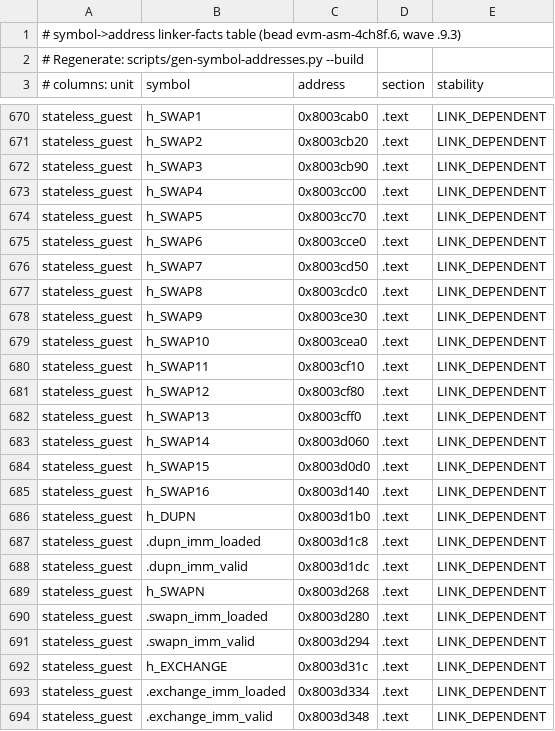
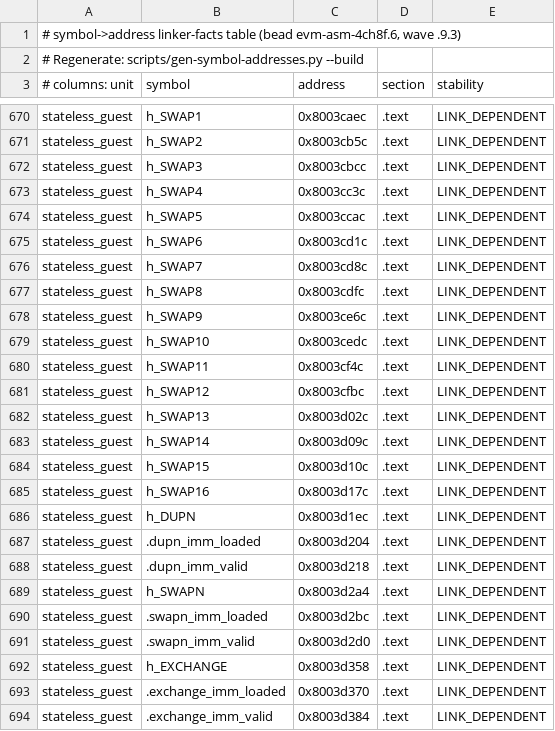
Before and after one commit to Verified-zkEVM/evm-asm, a TSV file: scripts/asm-fixtures/symbol-addresses.tsv, drawn as a sheet; only a part is shown, gaps mark what is left out; the diff covers the shown part only; the diff names each change by its address in the sheet, - before the commit and + after, or states it on an @@ line.

Commit message:
chore(codegen): regenerate guest addresses after main merge

```diff
--- a/scripts/asm-fixtures/symbol-addresses.tsv
+++ b/scripts/asm-fixtures/symbol-addresses.tsv
-C670 (address): 0x8003cab0
+C670 (address): 0x8003caec
-C671 (address): 0x8003cb20
+C671 (address): 0x8003cb5c
-C672 (address): 0x8003cb90
+C672 (address): 0x8003cbcc
-C673 (address): 0x8003cc00
+C673 (address): 0x8003cc3c
-C674 (address): 0x8003cc70
+C674 (address): 0x8003ccac
-C675 (address): 0x8003cce0
+C675 (address): 0x8003cd1c
-C676 (address): 0x8003cd50
+C676 (address): 0x8003cd8c
-C677 (address): 0x8003cdc0
+C677 (address): 0x8003cdfc
-C678 (address): 0x8003ce30
+C678 (address): 0x8003ce6c
-C679 (address): 0x8003cea0
+C679 (address): 0x8003cedc
-C680 (address): 0x8003cf10
+C680 (address): 0x8003cf4c
-C681 (address): 0x8003cf80
+C681 (address): 0x8003cfbc
-C682 (address): 0x8003cff0
+C682 (address): 0x8003d02c
-C683 (address): 0x8003d060
+C683 (address): 0x8003d09c
-C684 (address): 0x8003d0d0
+C684 (address): 0x8003d10c
-C685 (address): 0x8003d140
+C685 (address): 0x8003d17c
-C686 (address): 0x8003d1b0
+C686 (address): 0x8003d1ec
-C687 (address): 0x8003d1c8
+C687 (address): 0x8003d204
-C688 (address): 0x8003d1dc
+C688 (address): 0x8003d218
-C689 (address): 0x8003d268
+C689 (address): 0x8003d2a4
-C690 (address): 0x8003d280
+C690 (address): 0x8003d2bc
-C691 (address): 0x8003d294
+C691 (address): 0x8003d2d0
-C692 (address): 0x8003d31c
+C692 (address): 0x8003d358
-C693 (address): 0x8003d334
+C693 (address): 0x8003d370
-C694 (address): 0x8003d348
+C694 (address): 0x8003d384
```
Also changed, not shown: 172 edited cells elsewhere in this file, 1 other file.
